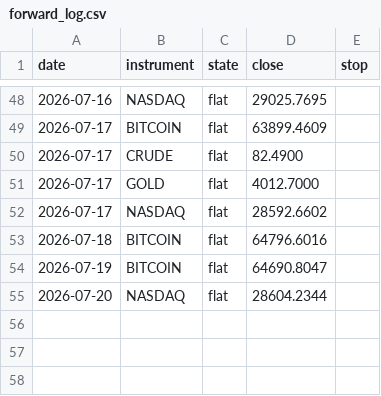
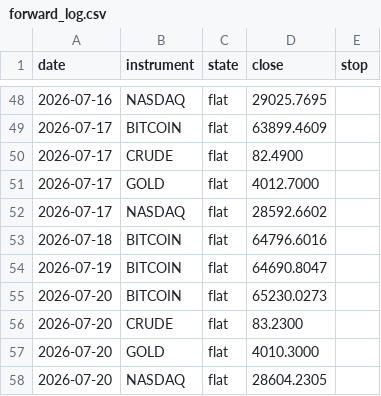
Before and after one commit to ChenGamingIL/falxi-trend-terminal, a CSV file: forward_log.csv, drawn as a sheet; only a part is shown, gaps mark what is left out.

Commit message:
journal: daily state

```diff
--- a/forward_log.csv
+++ b/forward_log.csv
@@ -54,2 +54,5 @@ date,instrument,state,close,stop
 2026-07-19,BITCOIN,flat,64690.8047,
-2026-07-20,NASDAQ,flat,28604.2344,
+2026-07-20,BITCOIN,flat,65230.0273,
+2026-07-20,CRUDE,flat,83.2300,
+2026-07-20,GOLD,flat,4010.3000,
+2026-07-20,NASDAQ,flat,28604.2305,
```
